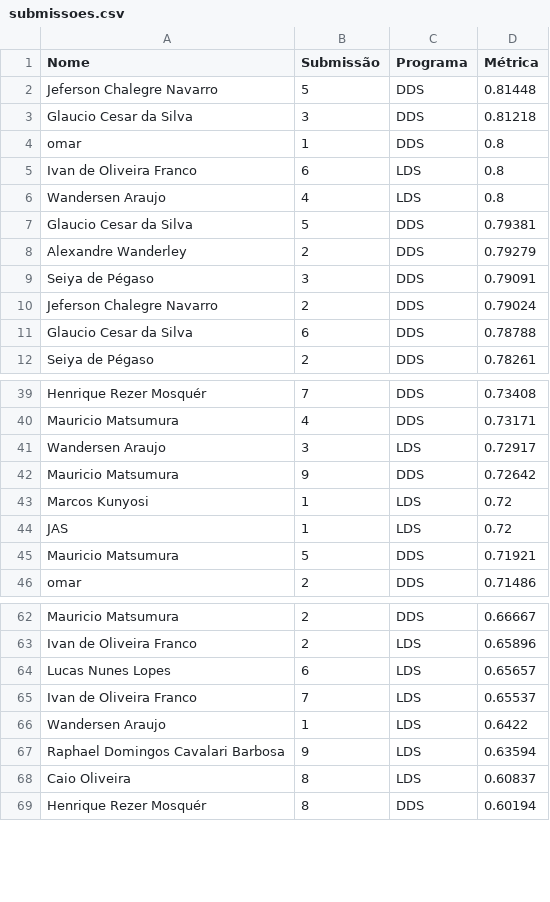
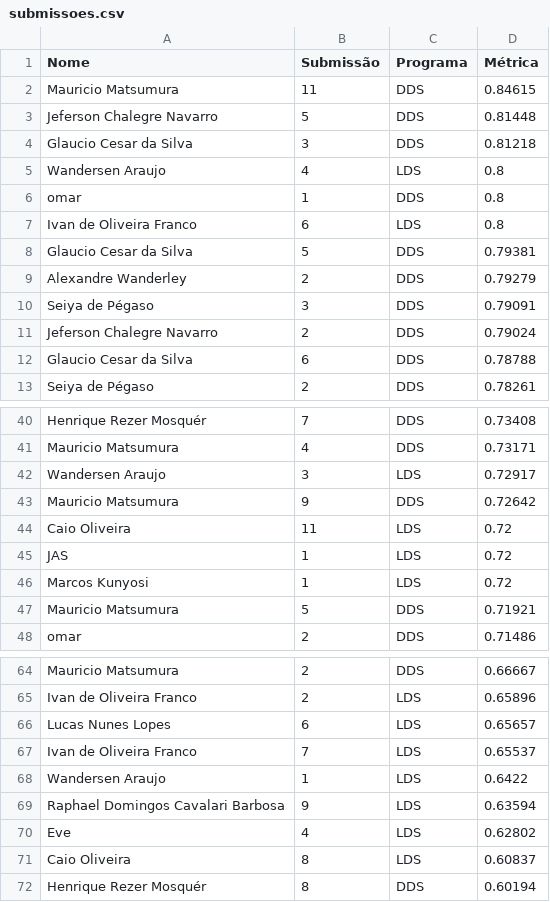
Before and after one commit to gitflai/ranking, a CSV file: submissoes.csv, drawn as a sheet; only a part is shown, gaps mark what is left out.

```diff
--- a/submissoes.csv
+++ b/submissoes.csv
@@ -1,7 +1,8 @@
 Nome,Submissão,Programa,Métrica
+Mauricio Matsumura,11,DDS,0.84615
 Jeferson Chalegre Navarro,5,DDS,0.81448
 Glaucio Cesar da Silva,3,DDS,0.81218
+Wandersen Araujo,4,LDS,0.8
 omar,1,DDS,0.8
 Ivan de Oliveira Franco,6,LDS,0.8
-Wandersen Araujo,4,LDS,0.8
 Glaucio Cesar da Silva,5,DDS,0.79381
@@ -42,4 +43,5 @@ Wandersen Araujo,3,LDS,0.72917
 Mauricio Matsumura,9,DDS,0.72642
+Caio Oliveira,11,LDS,0.72
+JAS,1,LDS,0.72
 Marcos Kunyosi,1,LDS,0.72
-JAS,1,LDS,0.72
 Mauricio Matsumura,5,DDS,0.71921
@@ -67,2 +69,3 @@ Wandersen Araujo,1,LDS,0.6422
 Raphael Domingos Cavalari Barbosa,9,LDS,0.63594
+Eve,4,LDS,0.62802
 Caio Oliveira,8,LDS,0.60837
```
Also changed, not shown: ranking.csv.
